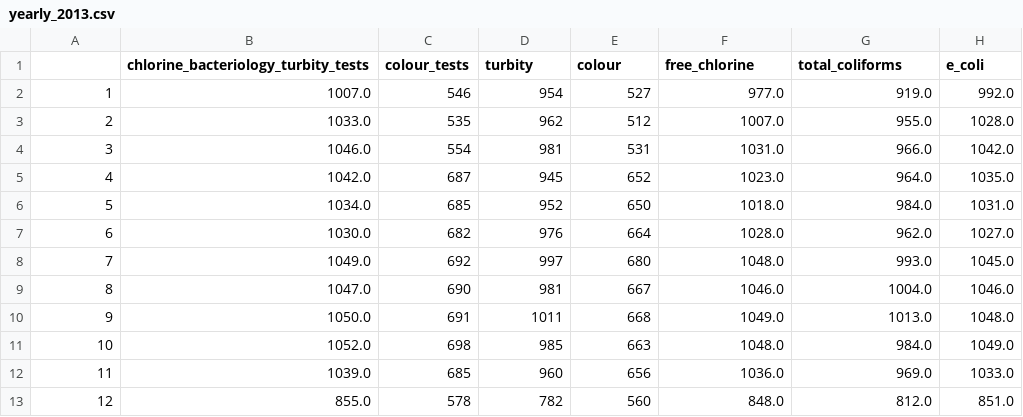
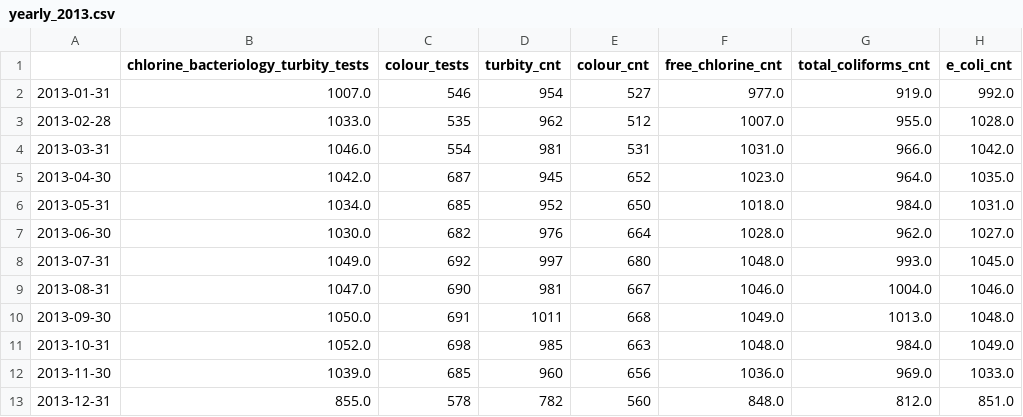
Before and after one commit to guidanoli/inf1032, a CSV file: output/guandu/yearly_2013.csv, drawn as a sheet.

```diff
--- a/output/guandu/yearly_2013.csv
+++ b/output/guandu/yearly_2013.csv
@@ -1,13 +1,13 @@
-,chlorine_bacteriology_turbity_tests,colour_tests,turbity,colour,free_chlorine,total_coliforms,e_coli
-1,1007.0,546,954,527,977.0,919.0,992.0
-2,1033.0,535,962,512,1007.0,955.0,1028.0
-3,1046.0,554,981,531,1031.0,966.0,1042.0
-4,1042.0,687,945,652,1023.0,964.0,1035.0
-5,1034.0,685,952,650,1018.0,984.0,1031.0
-6,1030.0,682,976,664,1028.0,962.0,1027.0
-7,1049.0,692,997,680,1048.0,993.0,1045.0
-8,1047.0,690,981,667,1046.0,1004.0,1046.0
-9,1050.0,691,1011,668,1049.0,1013.0,1048.0
-10,1052.0,698,985,663,1048.0,984.0,1049.0
-11,1039.0,685,960,656,1036.0,969.0,1033.0
-12,855.0,578,782,560,848.0,812.0,851.0
+,chlorine_bacteriology_turbity_tests,colour_tests,turbity_cnt,colour_cnt,free_chlorine_cnt,total_coliforms_cnt,e_coli_cnt
+2013-01-31,1007.0,546,954,527,977.0,919.0,992.0
+2013-02-28,1033.0,535,962,512,1007.0,955.0,1028.0
+2013-03-31,1046.0,554,981,531,1031.0,966.0,1042.0
+2013-04-30,1042.0,687,945,652,1023.0,964.0,1035.0
+2013-05-31,1034.0,685,952,650,1018.0,984.0,1031.0
+2013-06-30,1030.0,682,976,664,1028.0,962.0,1027.0
+2013-07-31,1049.0,692,997,680,1048.0,993.0,1045.0
+2013-08-31,1047.0,690,981,667,1046.0,1004.0,1046.0
+2013-09-30,1050.0,691,1011,668,1049.0,1013.0,1048.0
+2013-10-31,1052.0,698,985,663,1048.0,984.0,1049.0
+2013-11-30,1039.0,685,960,656,1036.0,969.0,1033.0
+2013-12-31,855.0,578,782,560,848.0,812.0,851.0
```
Also changed, not shown: output/guandu/yearly_2009.csv, output/guandu/yearly_2010.csv, 15 other files.
